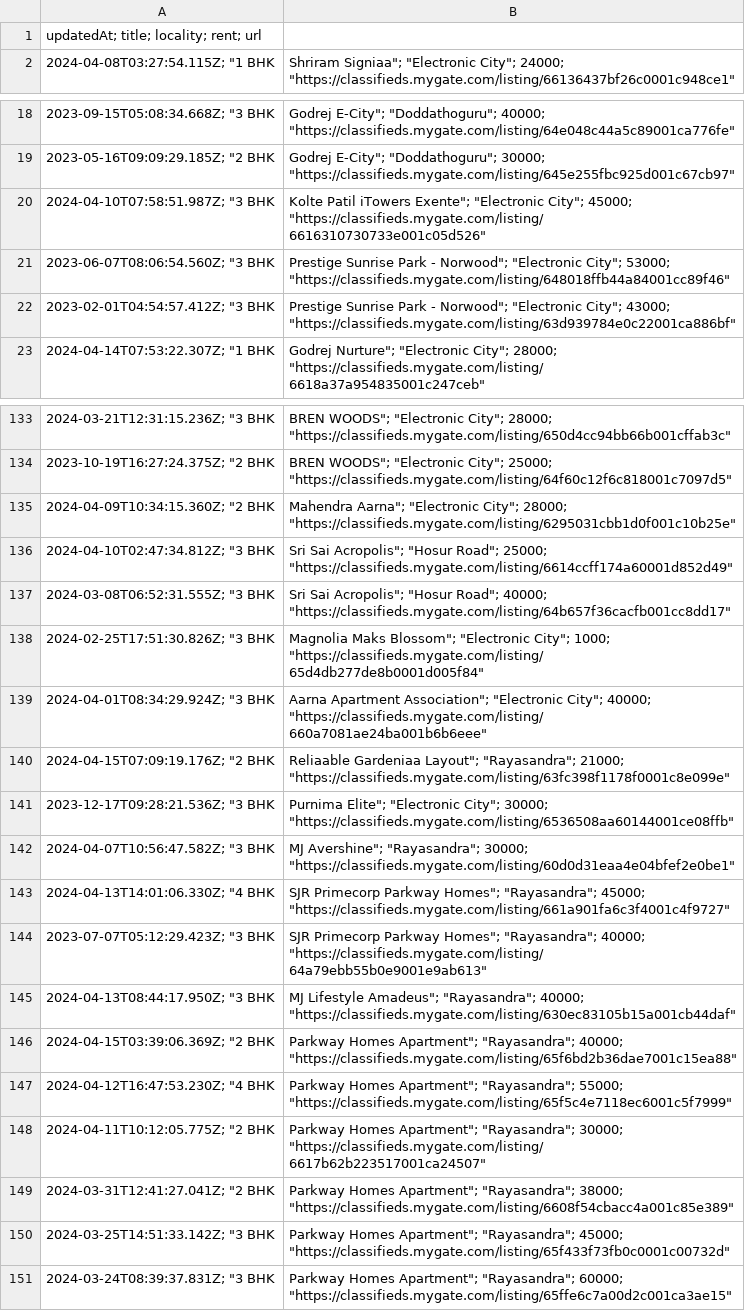
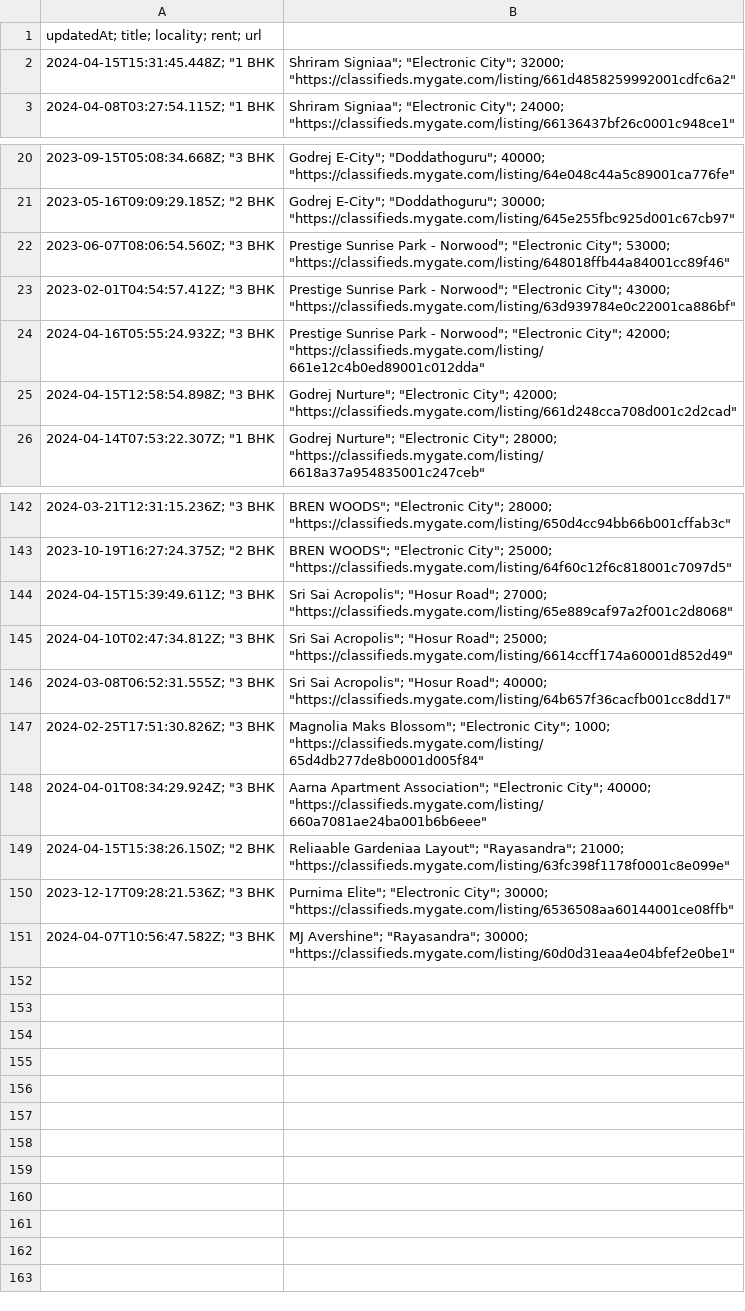
Before and after one commit to KShivendu/blr-societies, a CSV file: data/mygate.csv, drawn as a sheet; only a part is shown, gaps mark what is left out; the diff covers the shown part only.

```diff
--- a/data/mygate.csv
+++ b/data/mygate.csv
@@ -1,2 +1,3 @@
 updatedAt; title; locality; rent; url
+"2024-04-15T15:31:45.448Z"; "1 BHK, Shriram Signiaa"; "Electronic City"; 32000; "https://classifieds.mygate.com/listing/661d4858259992001cdfc6a2"
 "2024-04-08T03:27:54.115Z"; "1 BHK, Shriram Signiaa"; "Electronic City"; 24000; "https://classifieds.mygate.com/listing/66136437bf26c0001c948ce1"
@@ -19,5 +21,6 @@ updatedAt; title; locality; rent; url
 "2023-05-16T09:09:29.185Z"; "2 BHK, Godrej E-City"; "Doddathoguru"; 30000; "https://classifieds.mygate.com/listing/645e255fbc925d001c67cb97"
-"2024-04-10T07:58:51.987Z"; "3 BHK, Kolte Patil iTowers Exente"; "Electronic City"; 45000; "https://classifieds.mygate.com/listing/6616310730733e001c05d526"
 "2023-06-07T08:06:54.560Z"; "3 BHK, Prestige Sunrise Park - Norwood"; "Electronic City"; 53000; "https://classifieds.mygate.com/listing/648018ffb44a84001cc89f46"
 "2023-02-01T04:54:57.412Z"; "3 BHK, Prestige Sunrise Park - Norwood"; "Electronic City"; 43000; "https://classifieds.mygate.com/listing/63d939784e0c22001ca886bf"
+"2024-04-16T05:55:24.932Z"; "3 BHK, Prestige Sunrise Park - Norwood"; "Electronic City"; 42000; "https://classifieds.mygate.com/listing/661e12c4b0ed89001c012dda"
+"2024-04-15T12:58:54.898Z"; "3 BHK, Godrej Nurture"; "Electronic City"; 42000; "https://classifieds.mygate.com/listing/661d248cca708d001c2d2cad"
 "2024-04-14T07:53:22.307Z"; "1 BHK, Godrej Nurture"; "Electronic City"; 28000; "https://classifieds.mygate.com/listing/6618a37a954835001c247ceb"
@@ -134,3 +143,3 @@ updatedAt; title; locality; rent; url
 "2023-10-19T16:27:24.375Z"; "2 BHK, BREN WOODS"; "Electronic City"; 25000; "https://classifieds.mygate.com/listing/64f60c12f6c818001c7097d5"
-"2024-04-09T10:34:15.360Z"; "2 BHK, Mahendra Aarna"; "Electronic City"; 28000; "https://classifieds.mygate.com/listing/6295031cbb1d0f001c10b25e"
+"2024-04-15T15:39:49.611Z"; "3 BHK, Sri Sai Acropolis"; "Hosur Road"; 27000; "https://classifieds.mygate.com/listing/65e889caf97a2f001c2d8068"
 "2024-04-10T02:47:34.812Z"; "3 BHK, Sri Sai Acropolis"; "Hosur Road"; 25000; "https://classifieds.mygate.com/listing/6614ccff174a60001d852d49"
@@ -139,13 +148,4 @@ updatedAt; title; locality; rent; url
 "2024-04-01T08:34:29.924Z"; "3 BHK, Aarna Apartment Association"; "Electronic City"; 40000; "https://classifieds.mygate.com/listing/660a7081ae24ba001b6b6eee"
-"2024-04-15T07:09:19.176Z"; "2 BHK, Reliaable Gardeniaa Layout"; "Rayasandra"; 21000; "https://classifieds.mygate.com/listing/63fc398f1178f0001c8e099e"
+"2024-04-15T15:38:26.150Z"; "2 BHK, Reliaable Gardeniaa Layout"; "Rayasandra"; 21000; "https://classifieds.mygate.com/listing/63fc398f1178f0001c8e099e"
 "2023-12-17T09:28:21.536Z"; "3 BHK, Purnima Elite"; "Electronic City"; 30000; "https://classifieds.mygate.com/listing/6536508aa60144001ce08ffb"
 "2024-04-07T10:56:47.582Z"; "3 BHK, MJ Avershine"; "Rayasandra"; 30000; "https://classifieds.mygate.com/listing/60d0d31eaa4e04bfef2e0be1"
-"2024-04-13T14:01:06.330Z"; "4 BHK, SJR Primecorp Parkway Homes"; "Rayasandra"; 45000; "https://classifieds.mygate.com/listing/661a901fa6c3f4001c4f9727"
-"2023-07-07T05:12:29.423Z"; "3 BHK, SJR Primecorp Parkway Homes"; "Rayasandra"; 40000; "https://classifieds.mygate.com/listing/64a79ebb55b0e9001e9ab613"
-"2024-04-13T08:44:17.950Z"; "3 BHK, MJ Lifestyle Amadeus"; "Rayasandra"; 40000; "https://classifieds.mygate.com/listing/630ec83105b15a001cb44daf"
-"2024-04-15T03:39:06.369Z"; "2 BHK, Parkway Homes Apartment"; "Rayasandra"; 40000; "https://classifieds.mygate.com/listing/65f6bd2b36dae7001c15ea88"
-"2024-04-12T16:47:53.230Z"; "4 BHK, Parkway Homes Apartment"; "Rayasandra"; 55000; "https://classifieds.mygate.com/listing/65f5c4e7118ec6001c5f7999"
-"2024-04-11T10:12:05.775Z"; "2 BHK, Parkway Homes Apartment"; "Rayasandra"; 30000; "https://classifieds.mygate.com/listing/6617b62b223517001ca24507"
-"2024-03-31T12:41:27.041Z"; "2 BHK, Parkway Homes Apartment"; "Rayasandra"; 38000; "https://classifieds.mygate.com/listing/6608f54cbacc4a001c85e389"
-"2024-03-25T14:51:33.142Z"; "3 BHK, Parkway Homes Apartment"; "Rayasandra"; 45000; "https://classifieds.mygate.com/listing/65f433f73fb0c0001c00732d"
-"2024-03-24T08:39:37.831Z"; "3 BHK, Parkway Homes Apartment"; "Rayasandra"; 60000; "https://classifieds.mygate.com/listing/65ffe6c7a00d2c001ca3ae15"
```
Also changed, not shown: 7 added rows and 5 edited cells elsewhere in this file.
